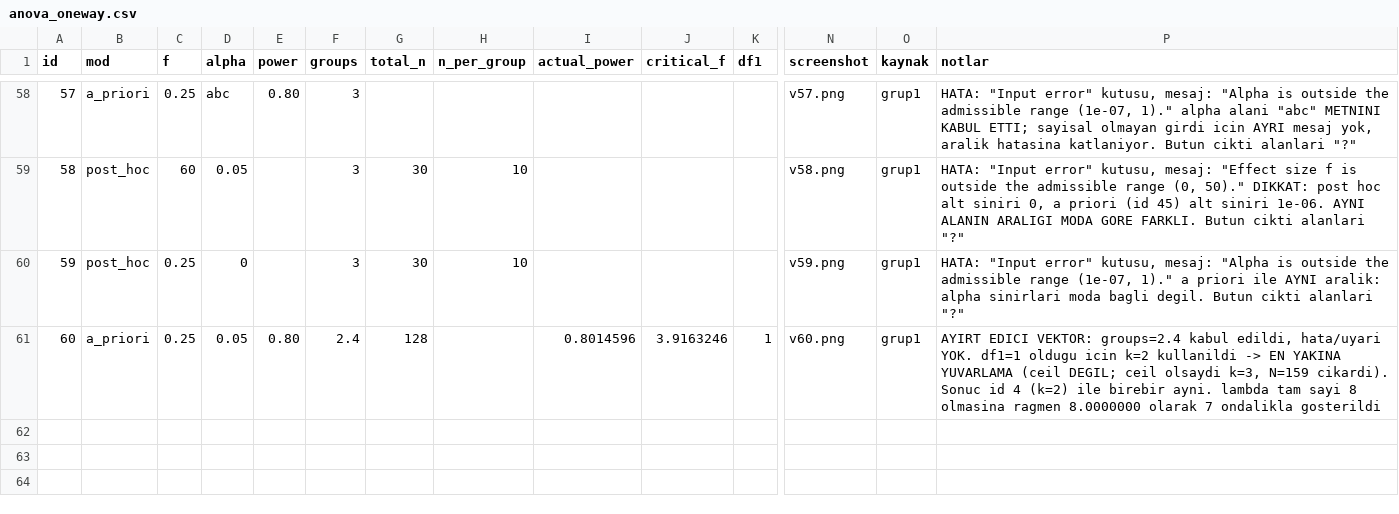
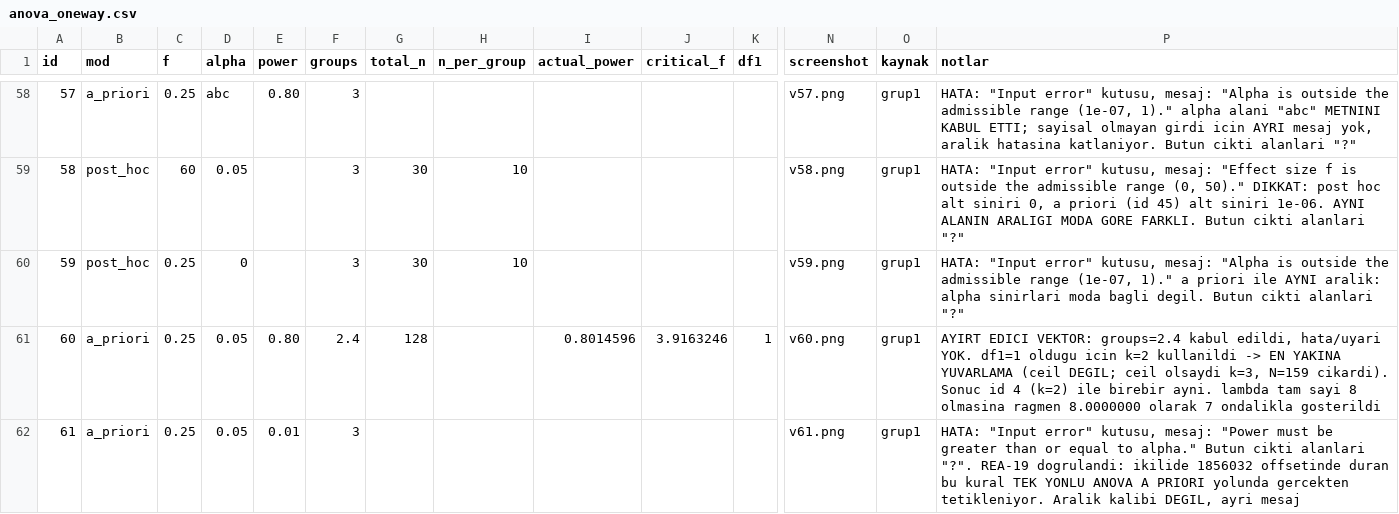
Before and after one commit to sibelcifci/gpower_anova_clone_project, a CSV file: oracle/anova_oneway.csv, drawn as a sheet; only a part is shown, gaps mark what is left out; rows hold the shown columns only; the diff names each change by its address in the sheet, - before the commit and + after, or states it on an @@ line.

```diff
--- a/oracle/anova_oneway.csv
+++ b/oracle/anova_oneway.csv
+row 62: 61 | a_priori | 0.25 | 0.05 | 0.01 | 3 |  |  |  |  |  | v61.png | grup1 | HATA: "Input error" kutusu, mesaj: "Power must be greater than or equal to alpha." Butun cikti alanlari "?". REA-19 dogrulandi: ikilide 1856032 offsetinde duran bu kural TEK YONLU ANOVA A PRIORI yolunda gercekten tetikleniyor. Aralik kalibi DEGIL, ayri mesaj
```
Also changed, not shown: 6 other files.
